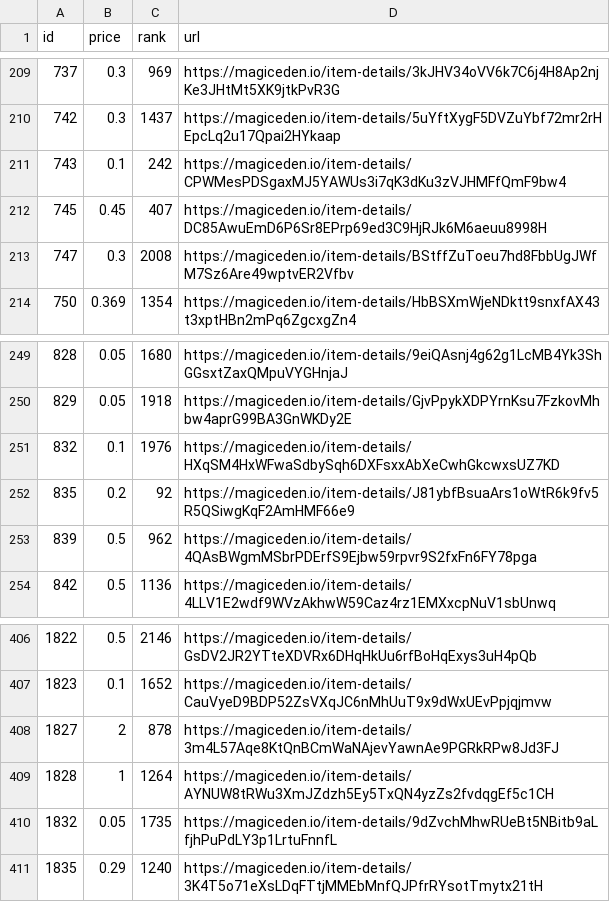
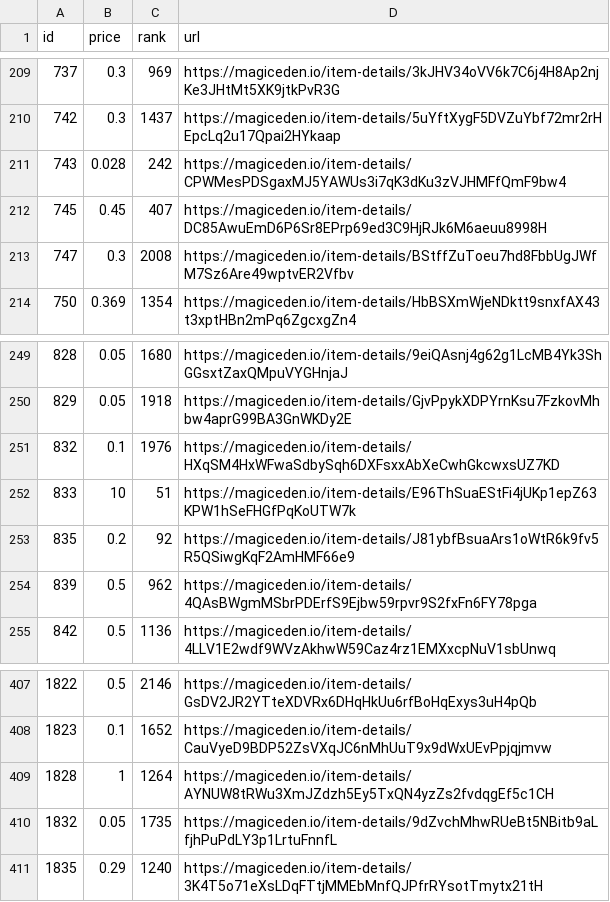
Before and after one commit to braposo/magiceden-wolves-monitor, a CSV file: wolves-data-processed.csv, drawn as a sheet; only a part is shown, gaps mark what is left out.

Commit message:
Flat: latest data (2021-10-30T15:15:19.321Z) {   "date": "2021-10-30T15:15:19.321Z",   "files": [     {       "name": "wolves-data-processed.csv",       "deltaBytes": 1,       "source": "https://api-mainnet.magiceden.io/rpc/getListedNFTsByQuery?q=%7B%22%24match%22%3A%7B%22collectionSymbol%22%3A%22wolves_of_sol_street%22%7D%2C%22%24sort%22%3A%7B%22takerAmount%22%3A1%2C%22createdAt%22%3A-1%7D%7D"     },     {       "name": "wolves-data.json",       "deltaBytes": -7469,       "source": "https://api-mainnet.magiceden.io/rpc/getListedNFTsByQuery?q=%7B%22%24match%22%3A%7B%22collectionSymbol%22%3A%22wolves_of_sol_street%22%7D%2C%22%24sort%22%3A%7B%22takerAmount%22%3A1%2C%22createdAt%22%3A-1%7D%7D"     }   ] }

```diff
--- a/wolves-data-processed.csv
+++ b/wolves-data-processed.csv
@@ -210,3 +210,3 @@ id,price,rank,url
 742,0.3,1437,https://magiceden.io/item-details/5uYftXygF5DVZuYbf72mr2rHEpcLq2u17Qpai2HYkaap
-743,0.1,242,https://magiceden.io/item-details/CPWMesPDSgaxMJ5YAWUs3i7qK3dKu3zVJHMFfQmF9bw4
+743,0.028,242,https://magiceden.io/item-details/CPWMesPDSgaxMJ5YAWUs3i7qK3dKu3zVJHMFfQmF9bw4
 745,0.45,407,https://magiceden.io/item-details/DC85AwuEmD6P6Sr8EPrp69ed3C9HjRJk6M6aeuu8998H
@@ -251,2 +251,3 @@ id,price,rank,url
 832,0.1,1976,https://magiceden.io/item-details/HXqSM4HxWFwaSdbySqh6DXFsxxAbXeCwhGkcwxsUZ7KD
+833,10,51,https://magiceden.io/item-details/E96ThSuaEStFi4jUKp1epZ63KPW1hSeFHGfPqKoUTW7k
 835,0.2,92,https://magiceden.io/item-details/J81ybfBsuaArs1oWtR6k9fv5R5QSiwgKqF2AmHMF66e9
@@ -407,3 +408,2 @@ id,price,rank,url
 1823,0.1,1652,https://magiceden.io/item-details/CauVyeD9BDP52ZsVXqJC6nMhUuT9x9dWxUEvPpjqjmvw
-1827,2,878,https://magiceden.io/item-details/3m4L57Aqe8KtQnBCmWaNAjevYawnAe9PGRkRPw8Jd3FJ
 1828,1,1264,https://magiceden.io/item-details/AYNUW8tRWu3XmJZdzh5Ey5TxQN4yzZs2fvdqgEf5c1CH
```
Also changed, not shown: 1 other file.
